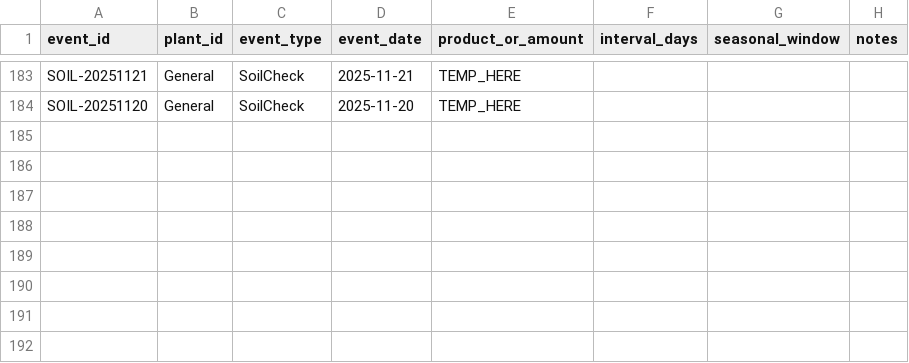
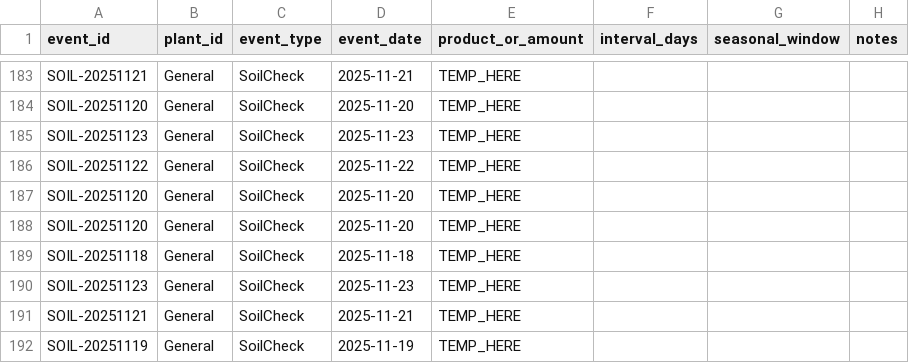
Before and after one commit to ozbren/garden-ai, a CSV file: data/garden_events.csv, drawn as a sheet; only a part is shown, gaps mark what is left out.

```diff
--- a/data/garden_events.csv
+++ b/data/garden_events.csv
@@ -184 +184,9 @@ SOIL-20251121,General,SoilCheck,2025-11-21,TEMP_HERE,,,
 SOIL-20251120,General,SoilCheck,2025-11-20,TEMP_HERE,,,
+SOIL-20251123,General,SoilCheck,2025-11-23,TEMP_HERE,,,
+SOIL-20251122,General,SoilCheck,2025-11-22,TEMP_HERE,,,
+SOIL-20251120,General,SoilCheck,2025-11-20,TEMP_HERE,,,
+SOIL-20251120,General,SoilCheck,2025-11-20,TEMP_HERE,,,
+SOIL-20251118,General,SoilCheck,2025-11-18,TEMP_HERE,,,
+SOIL-20251123,General,SoilCheck,2025-11-23,TEMP_HERE,,,
+SOIL-20251121,General,SoilCheck,2025-11-21,TEMP_HERE,,,
+SOIL-20251119,General,SoilCheck,2025-11-19,TEMP_HERE,,,
```
Also changed, not shown: data/garden_shopping.csv.
